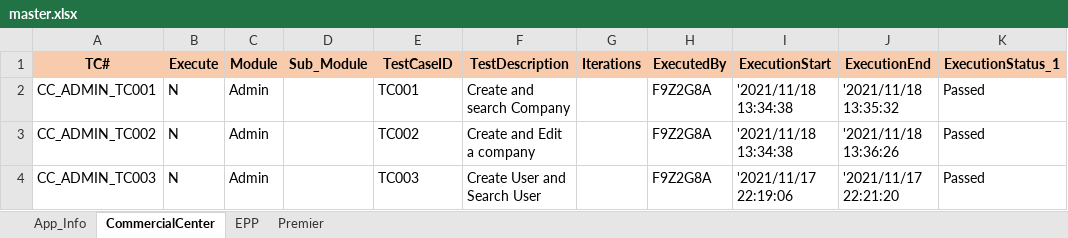
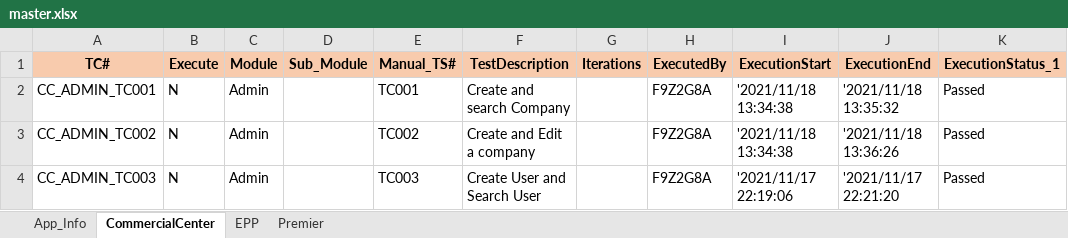
Before and after one commit to mokshamukh/Test_Automation, an Excel workbook: src/main/resources/testdesign/testcontroller/master.xlsx, sheet CommercialCenter, drawn as a sheet; only a part is shown; values as stored, in another font and other column widths than the file's, no borders; the diff names each change by its address in the sheet, - before the commit and + after, or states it on an @@ line.

```diff
--- a/src/main/resources/testdesign/testcontroller/master.xlsx (sheet CommercialCenter)
+++ b/src/main/resources/testdesign/testcontroller/master.xlsx (sheet CommercialCenter)
-E1: TestCaseID
+E1: Manual_TS#
```
Also changed, not shown: sheet EPP, sheet Premier, 23 other files.
